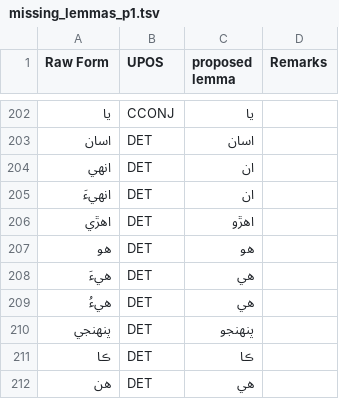
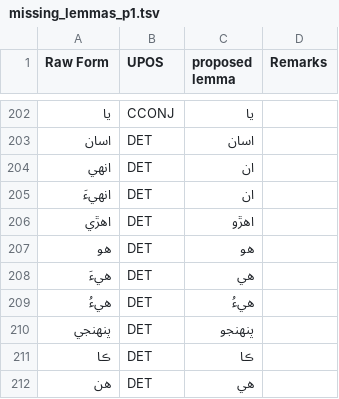
Before and after one commit to UniversalDependencies/UD_Sindhi-Isra, a TSV file: not-to-release/lemmas/missing_lemmas_p1.tsv, drawn as a sheet; only a part is shown, gaps mark what is left out.

Commit message:
Unify lemmas for هيءُ

```diff
--- a/not-to-release/lemmas/missing_lemmas_p1.tsv
+++ b/not-to-release/lemmas/missing_lemmas_p1.tsv
@@ -208,3 +208,3 @@ Raw Form	UPOS	proposed lemma	Remarks
 هيءَ	DET	هي
-هيءُ	DET	هي
+هيءُ	DET	هيءُ
 پنهنجي	DET	پنهنجو
```
Also changed, not shown: 17 other files.
